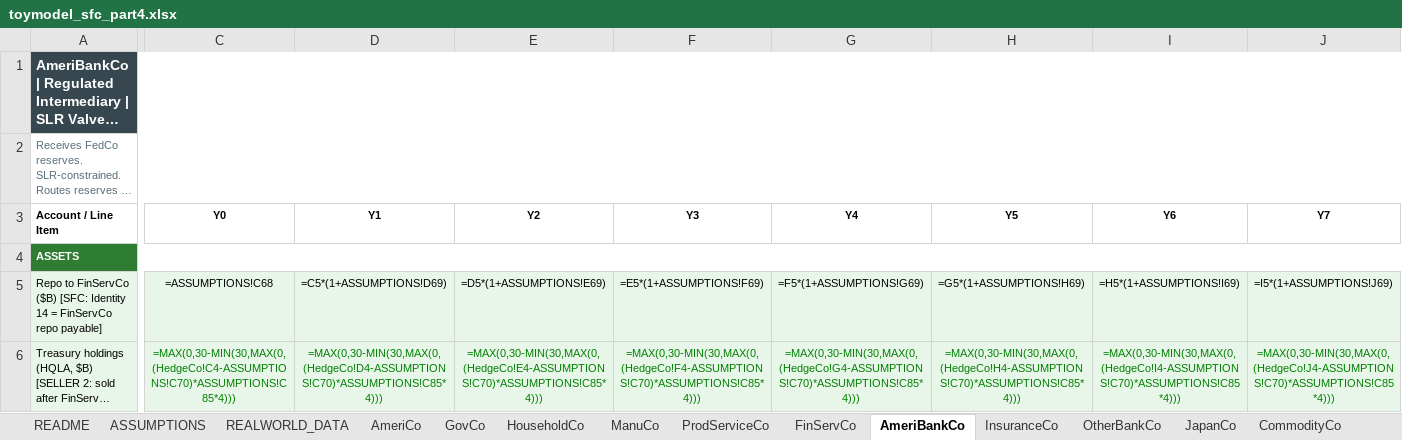
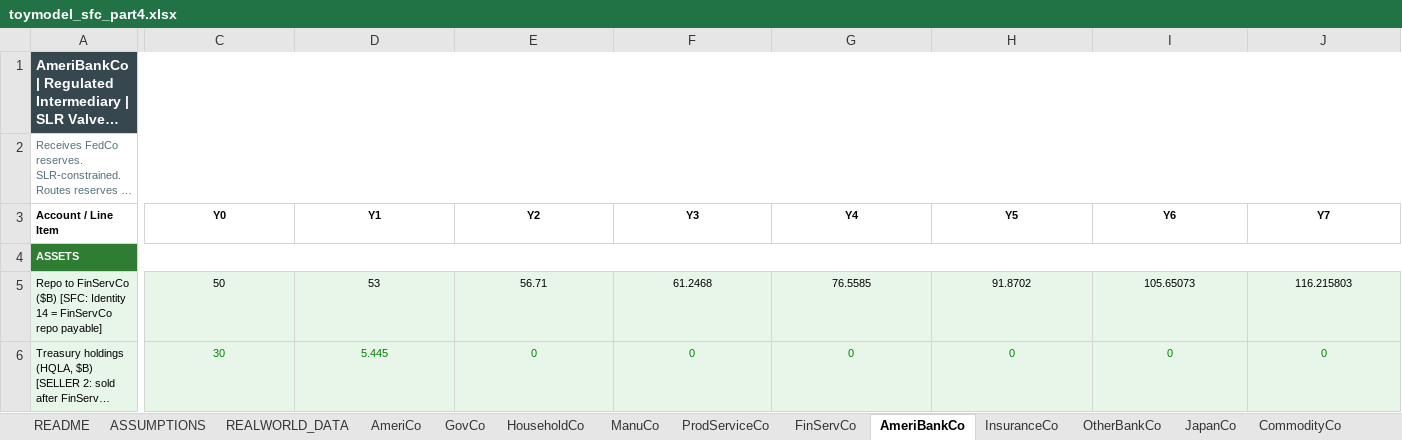
Before and after one commit to speculativa/stock-elephant-part4, an Excel workbook: data/model/toymodel_sfc_part4.xlsx, sheet AmeriBankCo, drawn as a sheet; only a part is shown, gaps mark what is left out; long unchanged cells end in …; values as stored, in another font and other column widths than the file's, no borders; formulas without a stored value are shown as written; the diff covers the shown part only; the diff names each change by its address in the sheet, - before the commit and + after, or states it on an @@ line.

```diff
--- a/data/model/toymodel_sfc_part4.xlsx (sheet AmeriBankCo)
+++ b/data/model/toymodel_sfc_part4.xlsx (sheet AmeriBankCo)
-C5 (Y0): =ASSUMPTIONS!C68
+C5 (Y0): 50
-D5 (Y1): =C5*(1+ASSUMPTIONS!D69)
+D5 (Y1): 53
-E5 (Y2): =D5*(1+ASSUMPTIONS!E69)
+E5 (Y2): 56.71
-F5 (Y3): =E5*(1+ASSUMPTIONS!F69)
+F5 (Y3): 61.2468
-G5 (Y4): =F5*(1+ASSUMPTIONS!G69)
+G5 (Y4): 76.5585
-H5 (Y5): =G5*(1+ASSUMPTIONS!H69)
+H5 (Y5): 91.8702
-I5 (Y6): =H5*(1+ASSUMPTIONS!I69)
+I5 (Y6): 105.65073
-J5 (Y7): =I5*(1+ASSUMPTIONS!J69)
+J5 (Y7): 116.215803
-C6 (Y0): =MAX(0,30-MIN(30,MAX(0,(HedgeCo!C4-ASSUMPTIONS!C70)*ASSUMPTIONS!C85*4)))
+C6 (Y0): 30
-D6 (Y1): =MAX(0,30-MIN(30,MAX(0,(HedgeCo!D4-ASSUMPTIONS!C70)*ASSUMPTIONS!C85*4)))
+D6 (Y1): 5.445
-E6 (Y2): =MAX(0,30-MIN(30,MAX(0,(HedgeCo!E4-ASSUMPTIONS!C70)*ASSUMPTIONS!C85*4)))
+E6 (Y2): 0
-F6 (Y3): =MAX(0,30-MIN(30,MAX(0,(HedgeCo!F4-ASSUMPTIONS!C70)*ASSUMPTIONS!C85*4)))
+F6 (Y3): 0
-G6 (Y4): =MAX(0,30-MIN(30,MAX(0,(HedgeCo!G4-ASSUMPTIONS!C70)*ASSUMPTIONS!C85*4)))
+G6 (Y4): 0
-H6 (Y5): =MAX(0,30-MIN(30,MAX(0,(HedgeCo!H4-ASSUMPTIONS!C70)*ASSUMPTIONS!C85*4)))
+H6 (Y5): 0
-I6 (Y6): =MAX(0,30-MIN(30,MAX(0,(HedgeCo!I4-ASSUMPTIONS!C70)*ASSUMPTIONS!C85*4)))
+I6 (Y6): 0
-J6 (Y7): =MAX(0,30-MIN(30,MAX(0,(HedgeCo!J4-ASSUMPTIONS!C70)*ASSUMPTIONS!C85*4)))
+J6 (Y7): 0
```
Also changed, not shown: 1 added row, 1 removed row and 116 edited cells elsewhere in this sheet, sheet SFC_CHECK, sheet JapanCo, sheet MEASURES, sheet CONTAGION, sheet GlobalBankCo, sheet GovCo, 14 more sheets.
